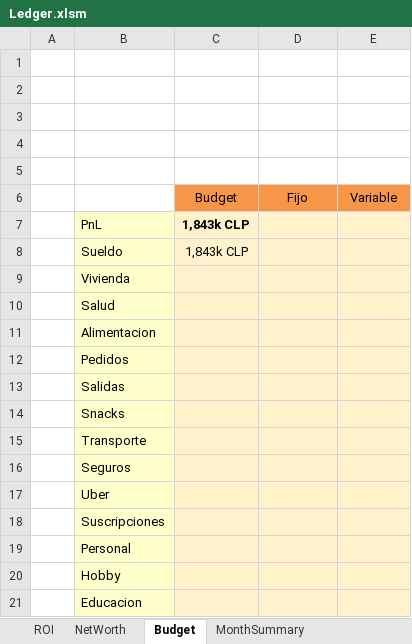
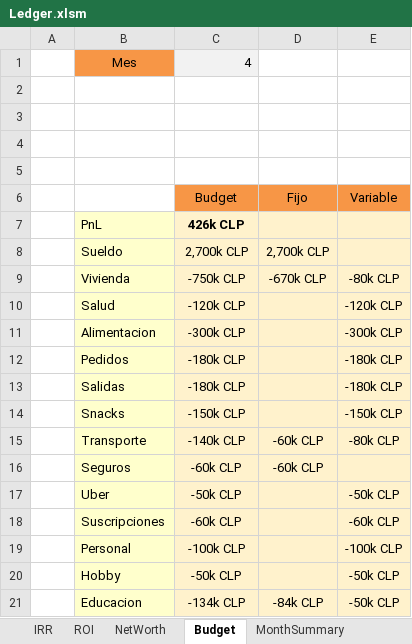
Before and after one commit to quant-raccoon/ledger, an Excel workbook: Ledger.xlsm, sheet Budget, drawn as a sheet; values as stored, in another font and other column widths than the file's, no borders; the diff names each change by its address in the sheet, - before the commit and + after, or states it on an @@ line.

```diff
--- a/Ledger.xlsm (sheet Budget)
+++ b/Ledger.xlsm (sheet Budget)
+sheet tab: IRR
-row 1: (empty)
+row 1:  | Mes | 4
-B1 fill: none
+B1 fill: #F79646
-C1 fill: none
+C1 fill: #F2F2F2
-C7: 1,843k CLP
+C7: 426k CLP
-C8: 1,843k CLP
+C8: 2,700k CLP
-D8: (empty)
+D8: 2,700k CLP
-C9: (empty)
+C9: -750k CLP
-D9: (empty)
+D9: -670k CLP
-E9: (empty)
+E9: -80k CLP
-C10: (empty)
+C10: -120k CLP
-E10: (empty)
+E10: -120k CLP
-C11: (empty)
+C11: -300k CLP
-E11: (empty)
+E11: -300k CLP
-C12:C13: (empty)
+C12:C13: -180k CLP
-E12:E13: (empty)
+E12:E13: -180k CLP
-C14: (empty)
+C14: -150k CLP
-E14: (empty)
+E14: -150k CLP
-C15: (empty)
+C15: -140k CLP
-D15:D16: (empty)
+D15:D16: -60k CLP
-E15: (empty)
+E15: -80k CLP
-C16: (empty)
+C16: -60k CLP
-C17: (empty)
+C17: -50k CLP
-E17: (empty)
+E17: -50k CLP
-C18: (empty)
+C18: -60k CLP
-E18: (empty)
+E18: -60k CLP
-C19: (empty)
+C19: -100k CLP
-E19: (empty)
+E19: -100k CLP
-C20: (empty)
+C20: -50k CLP
-E20:E21: (empty)
+E20:E21: -50k CLP
-C21: (empty)
+C21: -134k CLP
-D21: (empty)
+D21: -84k CLP
```
Also changed, not shown: sheet Data, sheet MarketData, sheet ROI, sheet AccountSummary, sheet NetWorth, sheet MonthSummary, 1 more sheet, formulas that keep their value, hidden cells, charts or pictures, 3 other files.
